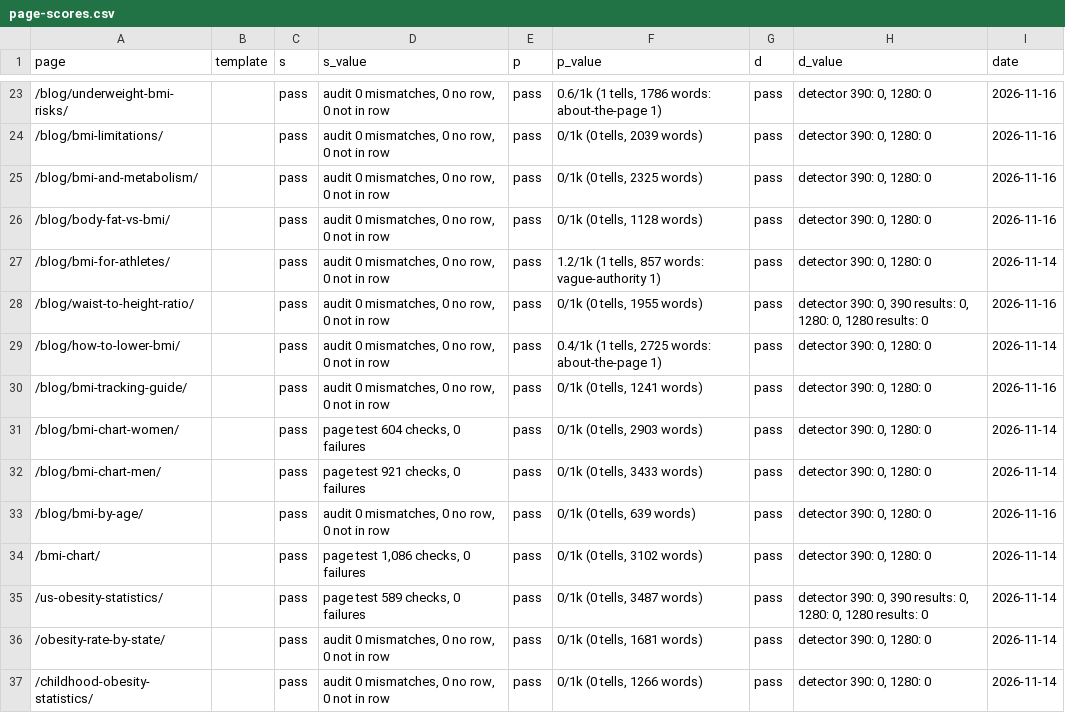
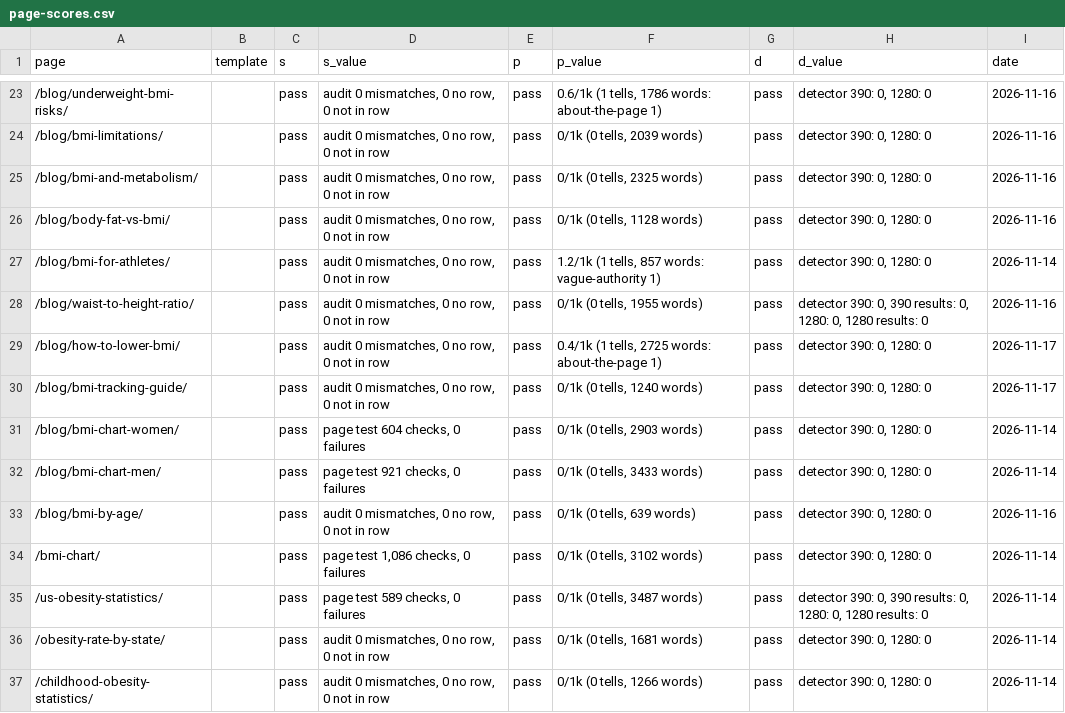
Before and after one commit to Mapstor/calculatemybmi, a CSV file: research/page-scores.csv, drawn as a sheet; only a part is shown, gaps mark what is left out.

```diff
--- a/research/page-scores.csv
+++ b/research/page-scores.csv
@@ -28,4 +28,4 @@ page,template,s,s_value,p,p_value,d,d_value,date
 /blog/waist-to-height-ratio/,,pass,"audit 0 mismatches, 0 no row, 0 not in row",pass,"0/1k (0 tells, 1955 words)",pass,"detector 390: 0, 390 results: 0, 1280: 0, 1280 results: 0",2026-11-16
-/blog/how-to-lower-bmi/,,pass,"audit 0 mismatches, 0 no row, 0 not in row",pass,"0.4/1k (1 tells, 2725 words: about-the-page 1)",pass,"detector 390: 0, 1280: 0",2026-11-14
-/blog/bmi-tracking-guide/,,pass,"audit 0 mismatches, 0 no row, 0 not in row",pass,"0/1k (0 tells, 1241 words)",pass,"detector 390: 0, 1280: 0",2026-11-16
+/blog/how-to-lower-bmi/,,pass,"audit 0 mismatches, 0 no row, 0 not in row",pass,"0.4/1k (1 tells, 2725 words: about-the-page 1)",pass,"detector 390: 0, 1280: 0",2026-11-17
+/blog/bmi-tracking-guide/,,pass,"audit 0 mismatches, 0 no row, 0 not in row",pass,"0/1k (0 tells, 1240 words)",pass,"detector 390: 0, 1280: 0",2026-11-17
 /blog/bmi-chart-women/,,pass,"page test 604 checks, 0 failures",pass,"0/1k (0 tells, 2903 words)",pass,"detector 390: 0, 1280: 0",2026-11-14
```
Also changed, not shown: 5 other files.
